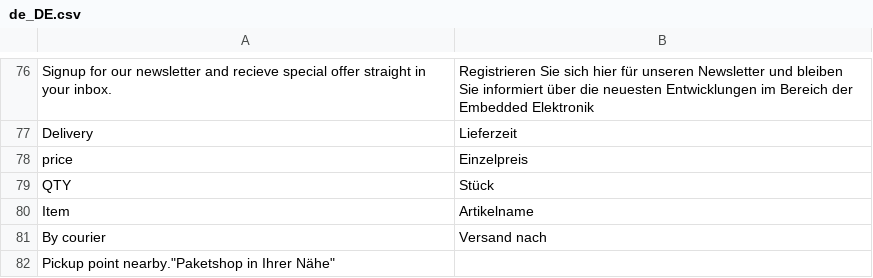
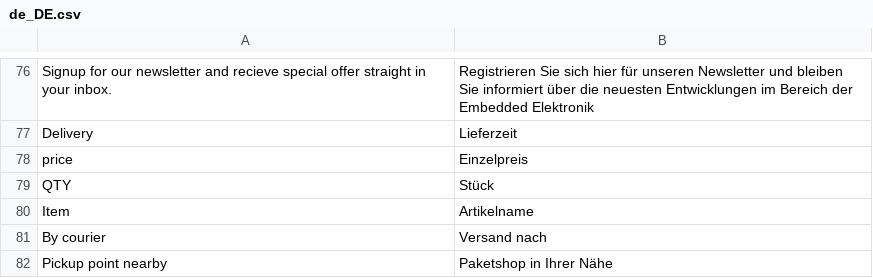
Before and after one commit to celerispay/antratek-theme, a CSV file: i18n/de_DE.csv, drawn as a sheet; only a part is shown, gaps mark what is left out; removed rows and columns are numbered as before the commit, all else as after; the diff names each change by its address in the sheet, - before the commit and + after, or states it on an @@ line.

Commit message:
[Bugfix] DE translation file
Signed-off-by: charchit khandelwal <charchit@celerispay.com>

```diff
--- a/i18n/de_DE.csv
+++ b/i18n/de_DE.csv
-row 82: Pickup point nearby."Paketshop in Ihrer Nähe"
+row 82: Pickup point nearby | Paketshop in Ihrer Nähe
```
